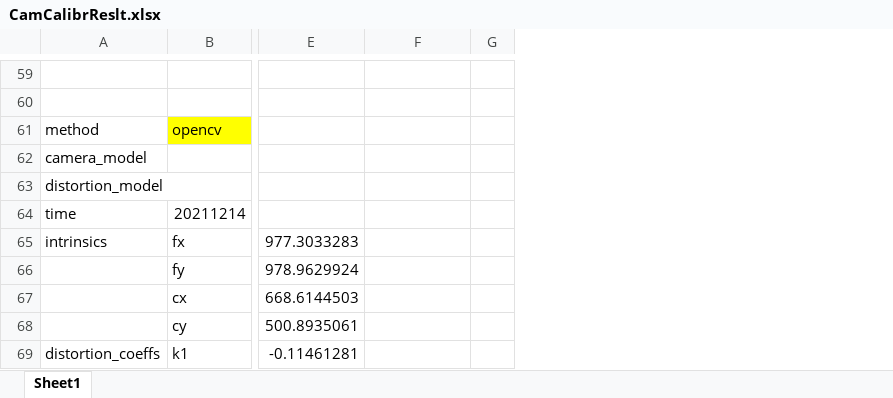
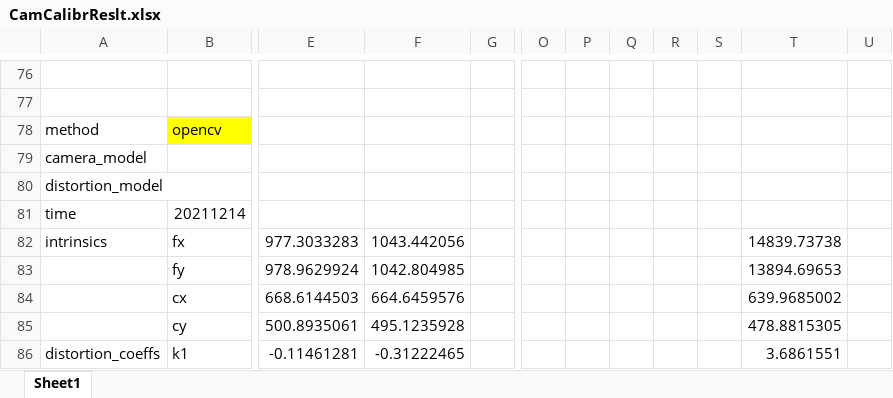
Before and after one commit to Achry1224/CamCalibr, an Excel workbook: Dataset/Result/CamCalibrReslt.xlsx, sheet Sheet1, drawn as a sheet; only a part is shown, gaps mark what is left out; values as stored, in another font and other column widths than the file's, no borders; addresses are those after the commit; the diff covers the shown part only; the diff names each change by its address in the sheet, - before the commit and + after, or states it on an @@ line.

```diff
--- a/Dataset/Result/CamCalibrReslt.xlsx (sheet Sheet1)
+++ b/Dataset/Result/CamCalibrReslt.xlsx (sheet Sheet1)
+column O, empty
+column P, empty
+column Q, empty
+column R, empty
+column S, empty
+column T, rows 82-86: 14839.73738 | 13894.69653 | 639.9685002 | 478.8815305 | 3.6861551
+column U, empty
-F82: (empty)
+F82: 1043.442056
-F83: (empty)
+F83: 1042.804985
-F84: (empty)
+F84: 664.6459576
-F85: (empty)
+F85: 495.1235928
-F86: (empty)
+F86: -0.31222465
```
Also changed, not shown: 19 added rows, 2 removed rows and 16 edited cells elsewhere in this sheet, 9 other files.
